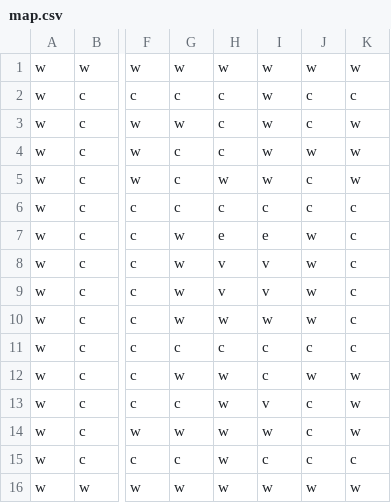
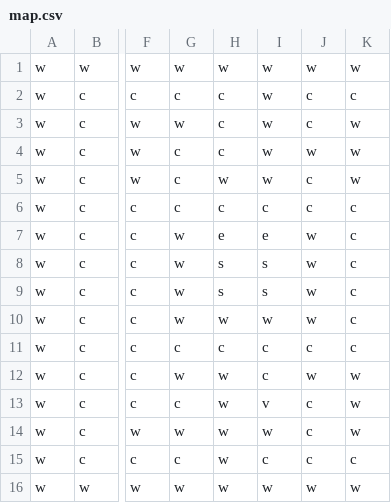
Before and after one commit to L0UARN/nsi-pygame-pacman, a CSV file: maps/map.csv, drawn as a sheet; only a part is shown, gaps mark what is left out; the diff names each change by its address in the sheet, - before the commit and + after, or states it on an @@ line.

```diff
--- a/maps/map.csv
+++ b/maps/map.csv
-H8:H9: v
+H8:H9: s
-I8:I9: v
+I8:I9: s
```
Also changed, not shown: 1 other file.
